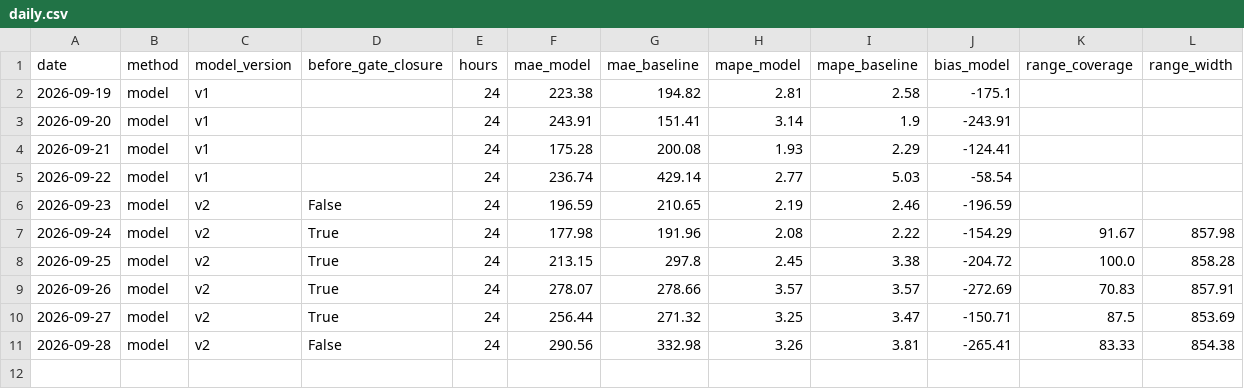
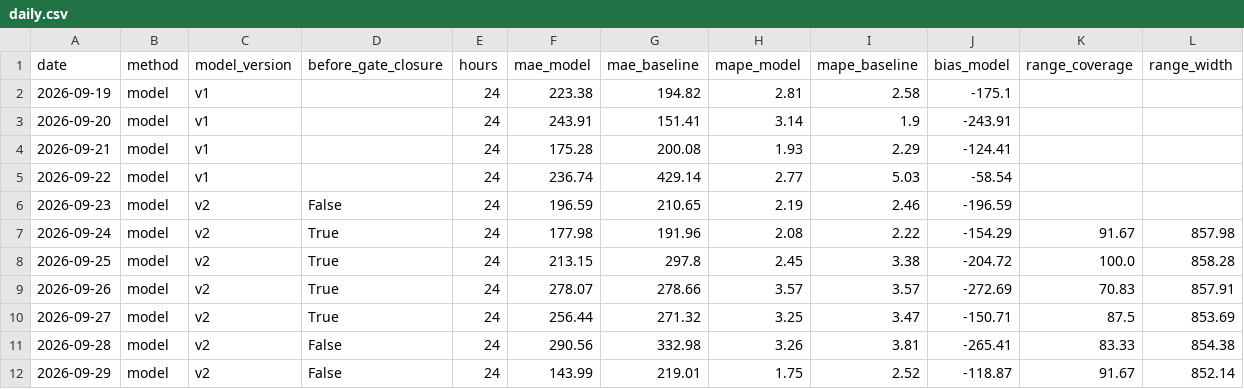
Before and after one commit to MindisBlank/SE3_DayAheadLoadForecast, a CSV file: scores/daily.csv, drawn as a sheet; the diff names each change by its address in the sheet, - before the commit and + after, or states it on an @@ line.

```diff
--- a/scores/daily.csv
+++ b/scores/daily.csv
+row 12: 2026-09-29 | model | v2 | False | 24 | 143.99 | 219.01 | 1.75 | 2.52 | -118.87 | 91.67 | 852.14
```
Also changed, not shown: forecasts/run_log.csv, scores/hourly.csv, 13 other files.
